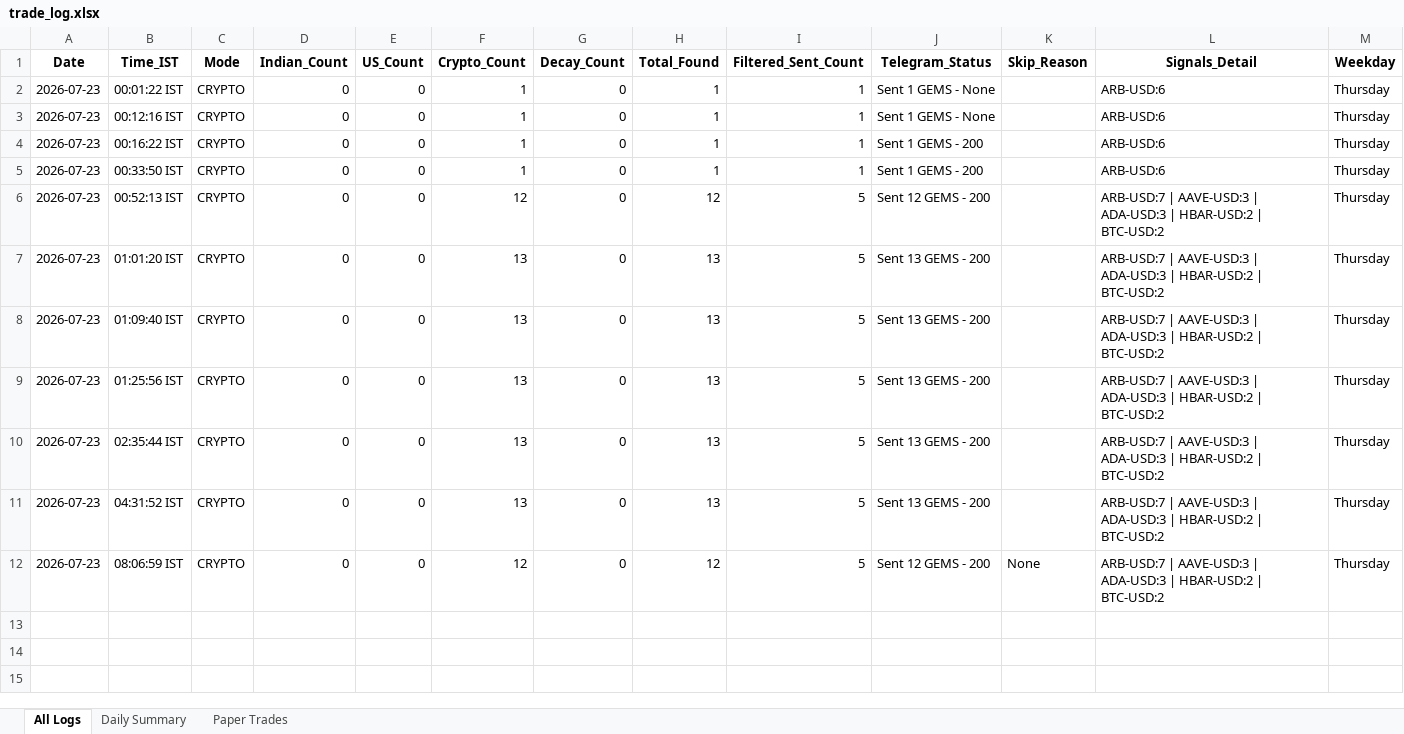
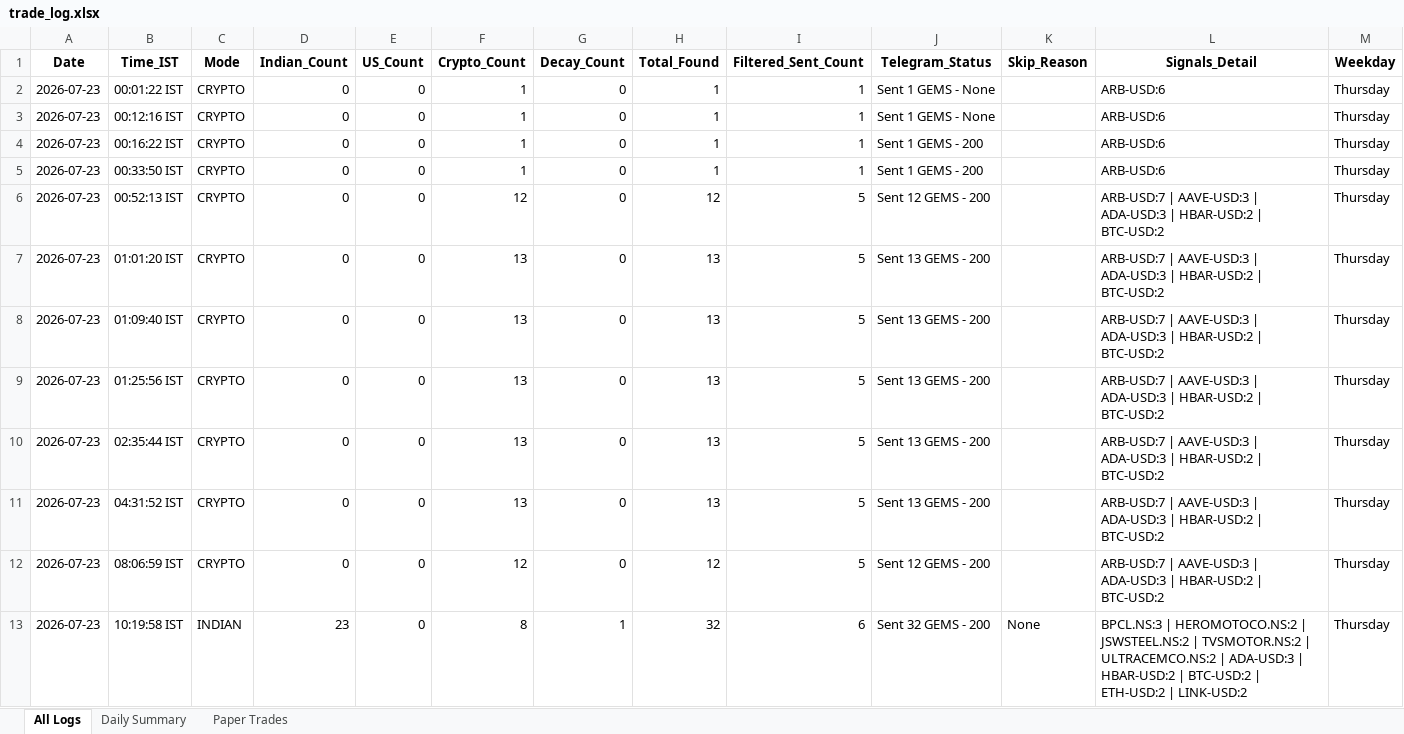
Before and after one commit to thokfoot/free-4-market-master, an Excel workbook: logs/trade_log.xlsx, sheet All Logs, drawn as a sheet; values as stored, in another font and other column widths than the file's, no borders; the diff names each change by its address in the sheet, - before the commit and + after, or states it on an @@ line.

Commit message:
v4 logs 2026-07-23 04:50 UTC [skip ci]

```diff
--- a/logs/trade_log.xlsx (sheet All Logs)
+++ b/logs/trade_log.xlsx (sheet All Logs)
-K12 (Skip_Reason): None
+K12 (Skip_Reason): (empty)
+row 13: 2026-07-23 | 10:19:58 IST | INDIAN | 23 | 0 | 8 | 1 | 32 | 6 | Sent 32 GEMS - 200 | None | BPCL.NS:3 | HEROMOTOCO.NS:2 | JSWSTEEL.NS:2 | TVSMOTOR.NS:2 | ULTRACEMCO.NS:2 | ADA-USD:3 | HBAR-USD:2 | BTC-USD:2 | ETH-USD:2 | LINK-USD:2 | Thursday
```
Also changed, not shown: sheet Paper Trades, sheet Daily Summary, 3 other files.
